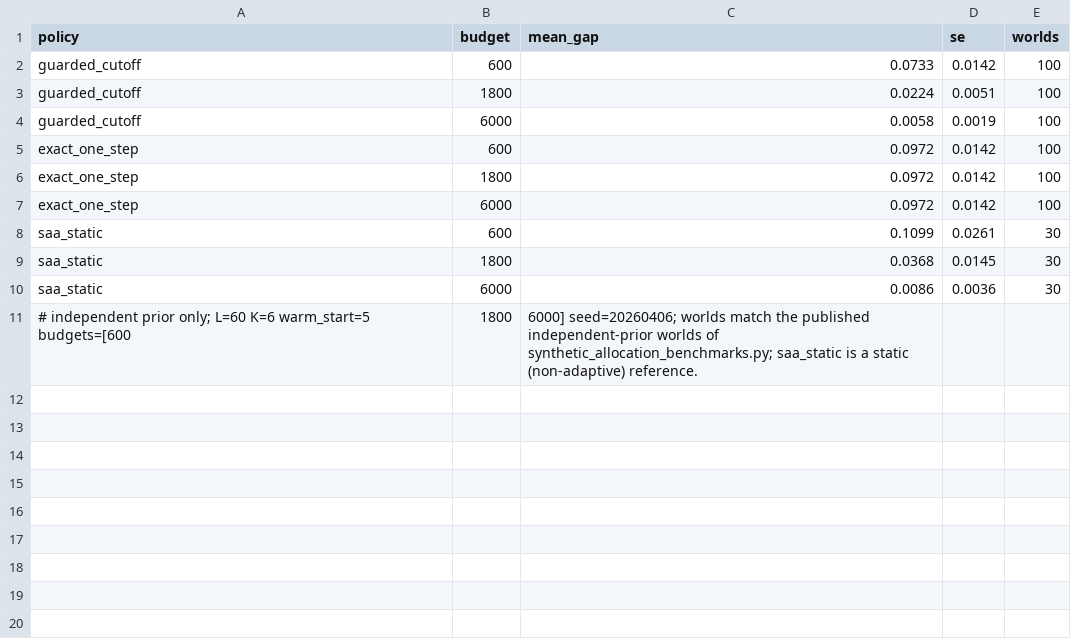
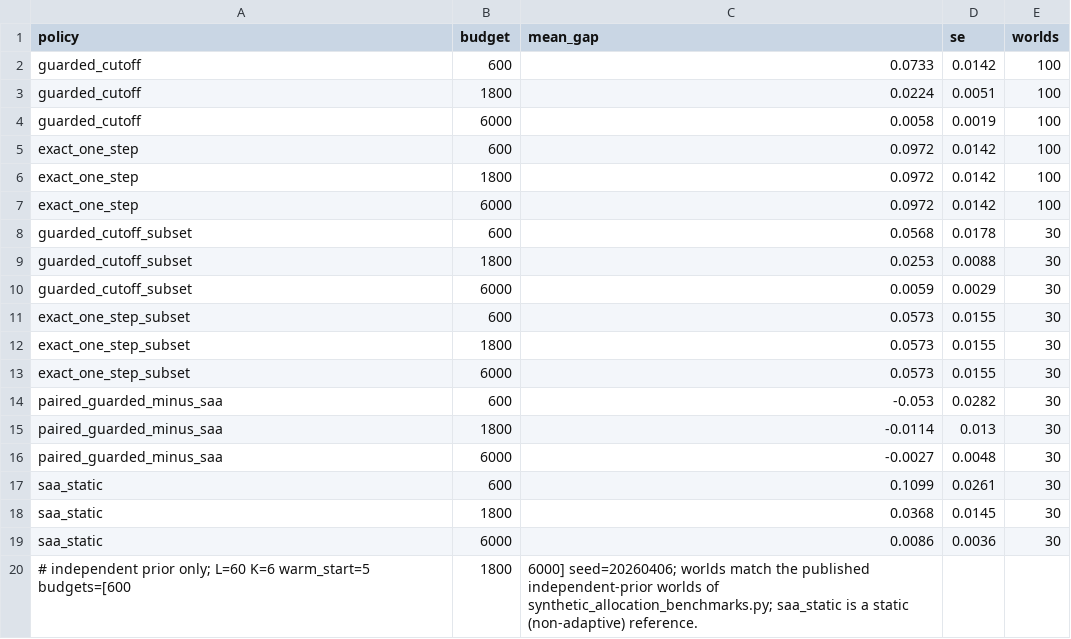
Before and after one commit to Hrj9499/retention-feedback-replication, a CSV file: exact_rule_summary.csv, drawn as a sheet; the diff names each change by its address in the sheet, - before the commit and + after, or states it on an @@ line.

Commit message:
Update manuscript and exact-rule outputs: paired 30-world SAA comparison, repository link

```diff
--- a/exact_rule_summary.csv
+++ b/exact_rule_summary.csv
+row 8: guarded_cutoff_subset | 600 | 0.0568 | 0.0178 | 30
+row 9: guarded_cutoff_subset | 1800 | 0.0253 | 0.0088 | 30
+row 10: guarded_cutoff_subset | 6000 | 0.0059 | 0.0029 | 30
+row 11: exact_one_step_subset | 600 | 0.0573 | 0.0155 | 30
+row 12: exact_one_step_subset | 1800 | 0.0573 | 0.0155 | 30
+row 13: exact_one_step_subset | 6000 | 0.0573 | 0.0155 | 30
+row 14: paired_guarded_minus_saa | 600 | -0.053 | 0.0282 | 30
+row 15: paired_guarded_minus_saa | 1800 | -0.0114 | 0.013 | 30
+row 16: paired_guarded_minus_saa | 6000 | -0.0027 | 0.0048 | 30
```
Also changed, not shown: 1 other file.
